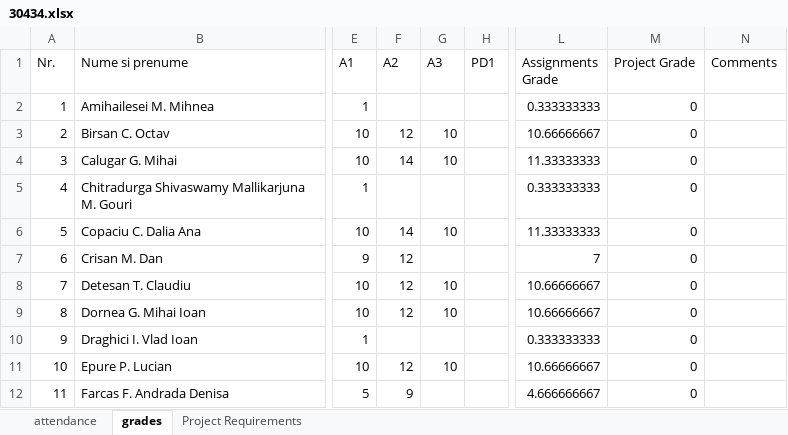
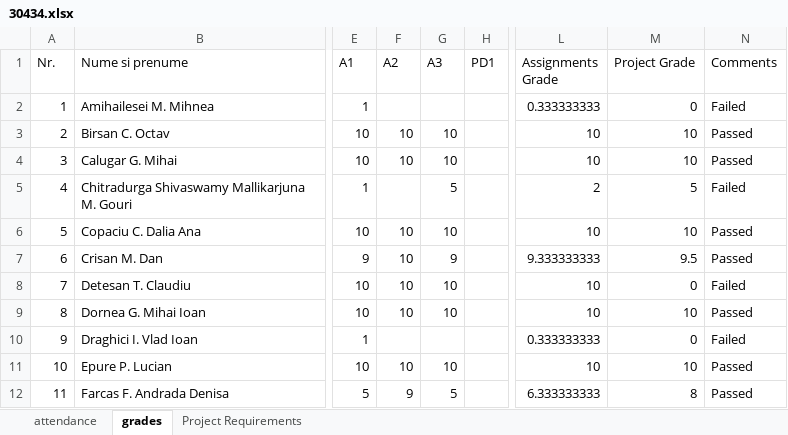
Before and after one commit to UTCN-SoftwareDesignLab/SoftwareDesignUTCN, an Excel workbook: Resources/30434.xlsx, sheet grades, drawn as a sheet; only a part is shown, gaps mark what is left out; values as stored, in another font and other column widths than the file's, no cell formats; conditional formats not drawn; the diff covers the shown part only; the diff names each change by its address in the sheet, - before the commit and + after, or states it on an @@ line.

Commit message:
- updated attendance/grades

```diff
--- a/Resources/30434.xlsx (sheet grades)
+++ b/Resources/30434.xlsx (sheet grades)
-N2 (Comments): (empty)
+N2 (Comments): Failed
-F3 (A2): 12
+F3 (A2): 10
-L3 (Assignments Grade): 10.66666667
+L3 (Assignments Grade): 10
-M3:M4 (Project Grade): 0
+M3:M4 (Project Grade): 10
-N3:N4 (Comments): (empty)
+N3:N4 (Comments): Passed
-F4 (A2): 14
+F4 (A2): 10
-L4 (Assignments Grade): 11.33333333
+L4 (Assignments Grade): 10
-G5 (A3): (empty)
+G5 (A3): 5
-L5 (Assignments Grade): 0.333333333
+L5 (Assignments Grade): 2
-M5 (Project Grade): 0
+M5 (Project Grade): 5
-N5 (Comments): (empty)
+N5 (Comments): Failed
-F6 (A2): 14
+F6 (A2): 10
-L6 (Assignments Grade): 11.33333333
+L6 (Assignments Grade): 10
-M6 (Project Grade): 0
+M6 (Project Grade): 10
-N6:N7 (Comments): (empty)
+N6:N7 (Comments): Passed
-F7:F9 (A2): 12
+F7:F9 (A2): 10
-G7 (A3): (empty)
+G7 (A3): 9
-L7 (Assignments Grade): 7
+L7 (Assignments Grade): 9.333333333
-M7 (Project Grade): 0
+M7 (Project Grade): 9.5
-L8:L9 (Assignments Grade): 10.66666667
+L8:L9 (Assignments Grade): 10
-N8 (Comments): (empty)
+N8 (Comments): Failed
-M9 (Project Grade): 0
+M9 (Project Grade): 10
-N9 (Comments): (empty)
+N9 (Comments): Passed
-N10 (Comments): (empty)
+N10 (Comments): Failed
-F11 (A2): 12
+F11 (A2): 10
-L11 (Assignments Grade): 10.66666667
+L11 (Assignments Grade): 10
-M11 (Project Grade): 0
+M11 (Project Grade): 10
-N11:N12 (Comments): (empty)
+N11:N12 (Comments): Passed
-G12 (A3): (empty)
+G12 (A3): 5
-L12 (Assignments Grade): 4.666666667
+L12 (Assignments Grade): 6.333333333
-M12 (Project Grade): 0
+M12 (Project Grade): 8
```
Also changed, not shown: 78 edited cells elsewhere in this sheet, sheet attendance, cell formats.
